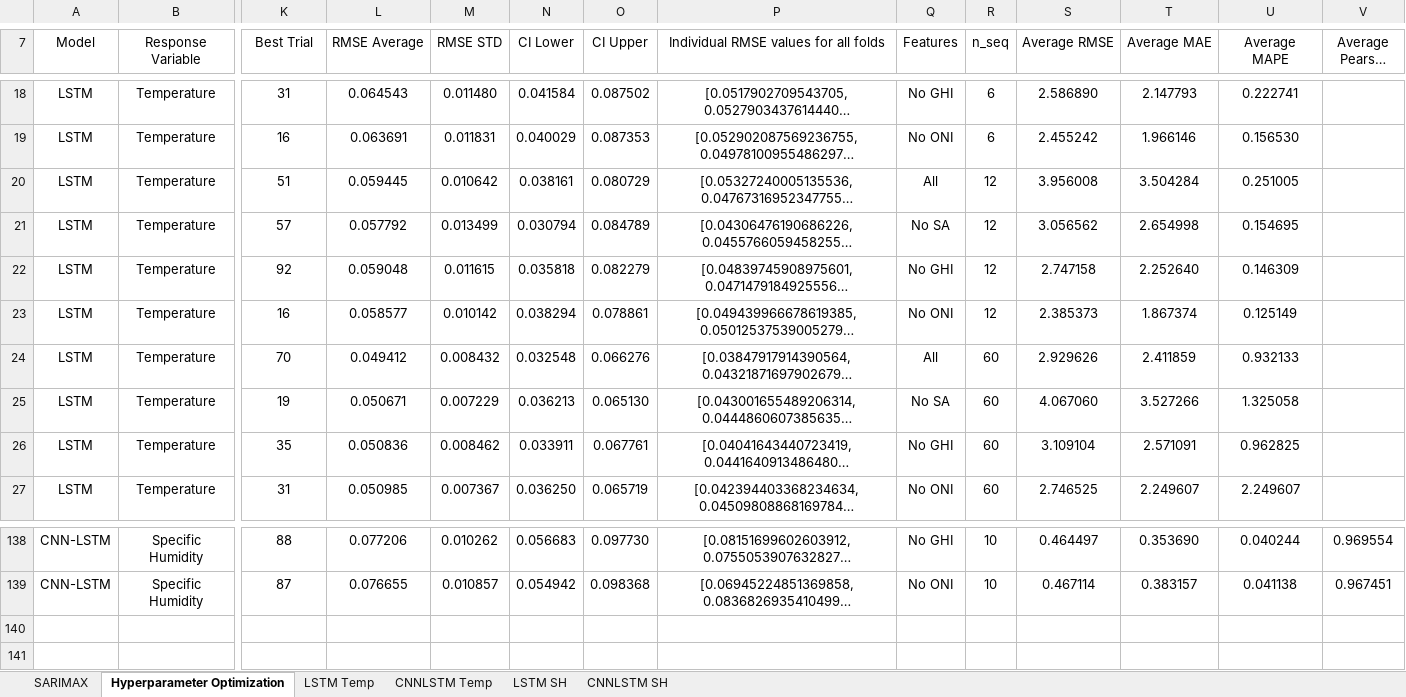
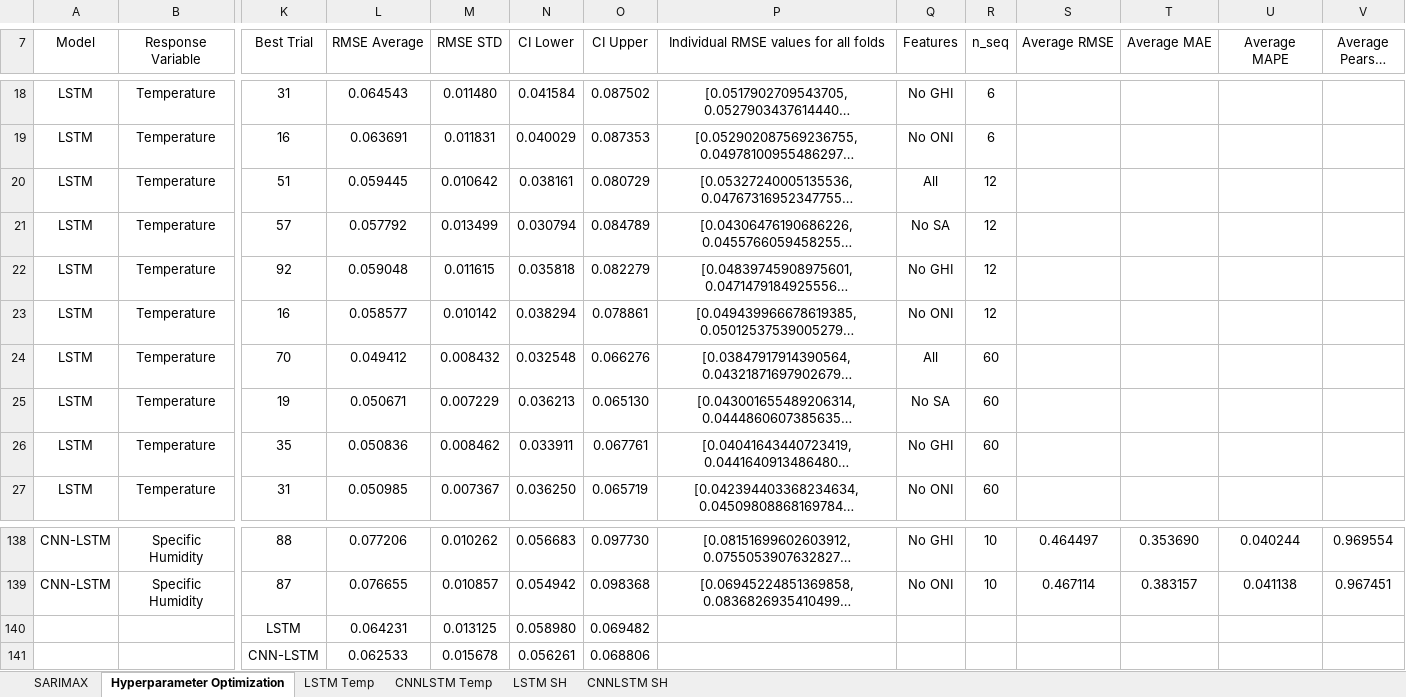
Before and after one commit to vicphysics/Temperature_and_Specific_Humidity_Prediction, an Excel workbook: Results.xlsx, sheet Hyperparameter Optimization, drawn as a sheet; only a part is shown, gaps mark what is left out; long unchanged cells end in …; values as stored, in another font and other column widths than the file's, no borders; rows hold the shown columns only; the diff covers the shown part only; the diff names each change by its address in the sheet, - before the commit and + after, or states it on an @@ line.

```diff
--- a/Results.xlsx (sheet Hyperparameter Optimization)
+++ b/Results.xlsx (sheet Hyperparameter Optimization)
-S18 (Average RMSE): 2.586890
+S18 (Average RMSE): (empty)
-T18 (Average MAE): 2.147793
+T18 (Average MAE): (empty)
-U18 (Average MAPE): 0.222741
+U18 (Average MAPE): (empty)
-S19 (Average RMSE): 2.455242
+S19 (Average RMSE): (empty)
-T19 (Average MAE): 1.966146
+T19 (Average MAE): (empty)
-U19 (Average MAPE): 0.156530
+U19 (Average MAPE): (empty)
-S20 (Average RMSE): 3.956008
+S20 (Average RMSE): (empty)
-T20 (Average MAE): 3.504284
+T20 (Average MAE): (empty)
-U20 (Average MAPE): 0.251005
+U20 (Average MAPE): (empty)
-S21 (Average RMSE): 3.056562
+S21 (Average RMSE): (empty)
-T21 (Average MAE): 2.654998
+T21 (Average MAE): (empty)
-U21 (Average MAPE): 0.154695
+U21 (Average MAPE): (empty)
-S22 (Average RMSE): 2.747158
+S22 (Average RMSE): (empty)
-T22 (Average MAE): 2.252640
+T22 (Average MAE): (empty)
-U22 (Average MAPE): 0.146309
+U22 (Average MAPE): (empty)
-S23 (Average RMSE): 2.385373
+S23 (Average RMSE): (empty)
-T23 (Average MAE): 1.867374
+T23 (Average MAE): (empty)
-U23 (Average MAPE): 0.125149
+U23 (Average MAPE): (empty)
-S24 (Average RMSE): 2.929626
+S24 (Average RMSE): (empty)
-T24 (Average MAE): 2.411859
+T24 (Average MAE): (empty)
-U24 (Average MAPE): 0.932133
+U24 (Average MAPE): (empty)
-S25 (Average RMSE): 4.067060
+S25 (Average RMSE): (empty)
-T25 (Average MAE): 3.527266
+T25 (Average MAE): (empty)
-U25 (Average MAPE): 1.325058
+U25 (Average MAPE): (empty)
-S26 (Average RMSE): 3.109104
+S26 (Average RMSE): (empty)
-T26 (Average MAE): 2.571091
+T26 (Average MAE): (empty)
-U26 (Average MAPE): 0.962825
+U26 (Average MAPE): (empty)
-S27 (Average RMSE): 2.746525
+S27 (Average RMSE): (empty)
-T27 (Average MAE): 2.249607
+T27 (Average MAE): (empty)
-U27 (Average MAPE): 2.249607
+U27 (Average MAPE): (empty)
+row 140:  |  | LSTM | 0.064231 | 0.013125 | 0.058980 | 0.069482
+row 141:  |  | CNN-LSTM | 0.062533 | 0.015678 | 0.056261 | 0.068806
```
Also changed, not shown: 223 edited cells elsewhere in this sheet, sheet CNNLSTM SH, sheet LSTM SH, sheet LSTM Temp, sheet CNNLSTM Temp.
